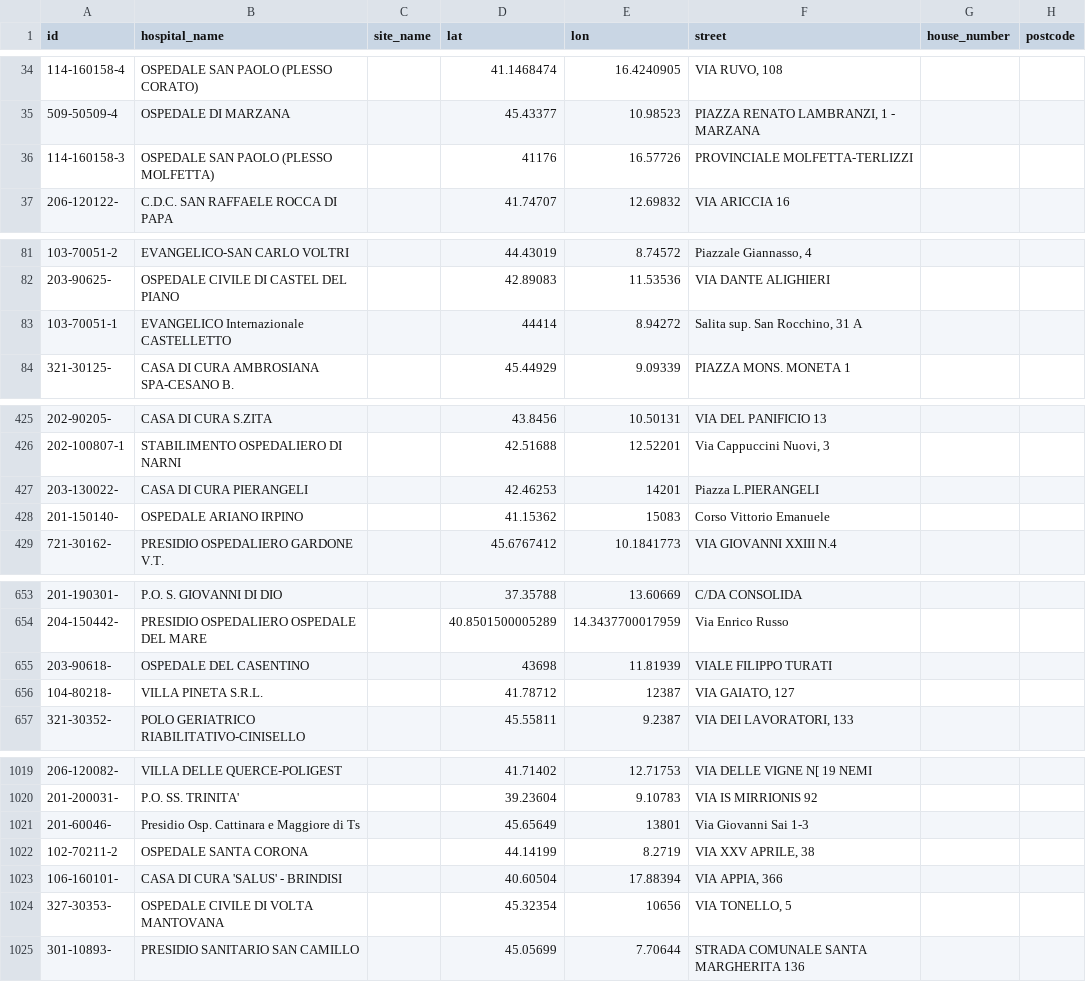
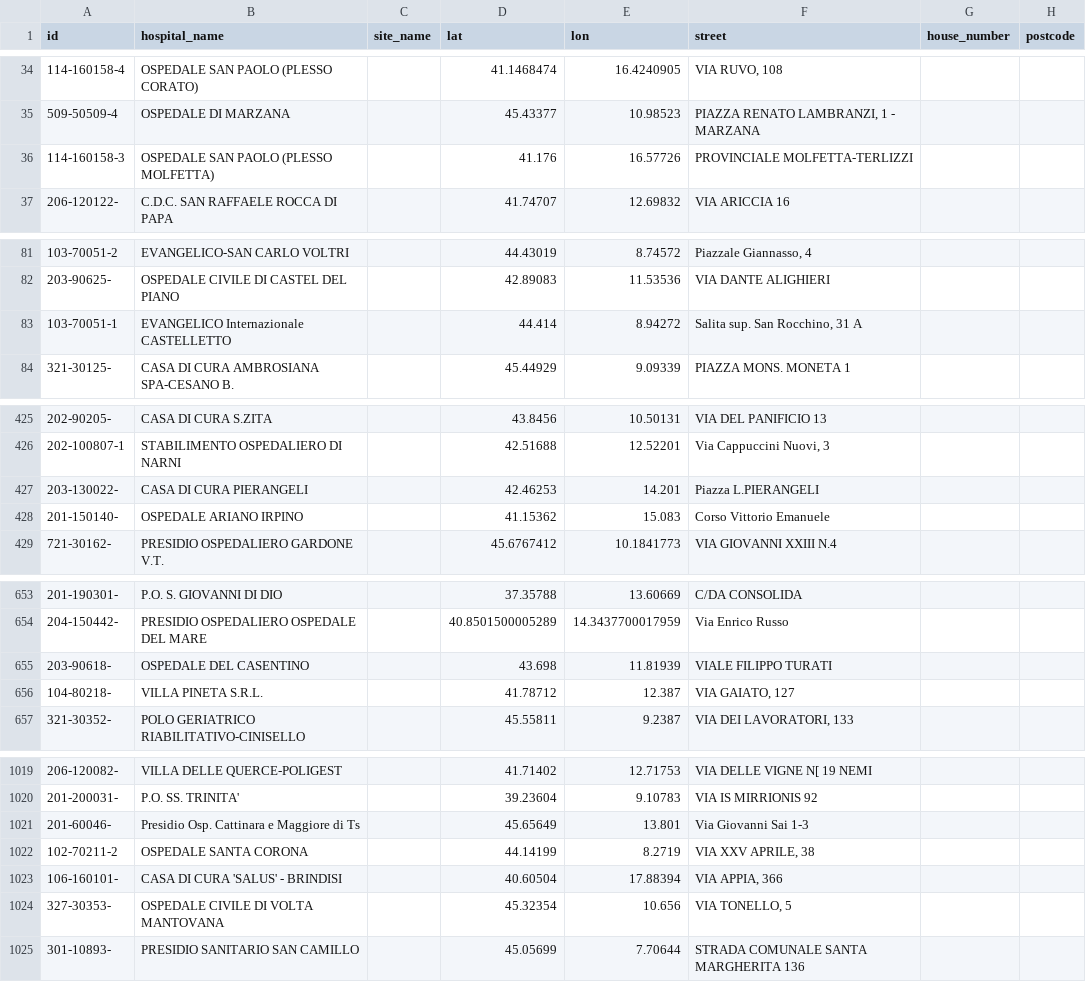
Before and after one commit to eurostat/basic-services, a CSV file: data/csv/IT.csv, drawn as a sheet; only a part is shown, gaps mark what is left out; the diff covers the shown part only; the diff names each change by its address in the sheet, - before the commit and + after, or states it on an @@ line.

```diff
--- a/data/csv/IT.csv
+++ b/data/csv/IT.csv
-D36 (lat): 41176
+D36 (lat): 41.176
-D83 (lat): 44414
+D83 (lat): 44.414
-E427 (lon): 14201
+E427 (lon): 14.201
-E428 (lon): 15083
+E428 (lon): 15.083
-D655 (lat): 43698
+D655 (lat): 43.698
-E656 (lon): 12387
+E656 (lon): 12.387
-E1021 (lon): 13801
+E1021 (lon): 13.801
-E1024 (lon): 10656
+E1024 (lon): 10.656
```
Also changed, not shown: 12 edited cells elsewhere in this file, data/csv/BE.csv, data/csv/ES.csv, 41 other files.
